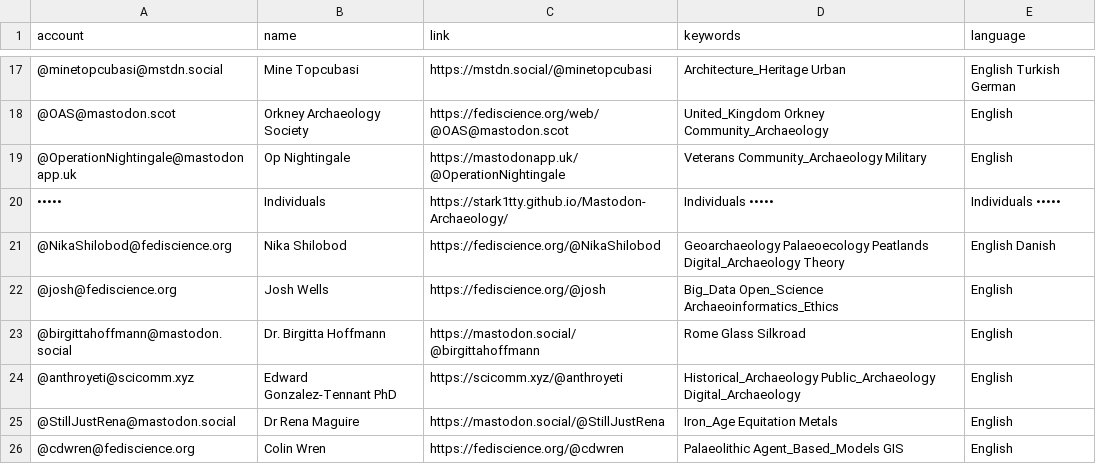
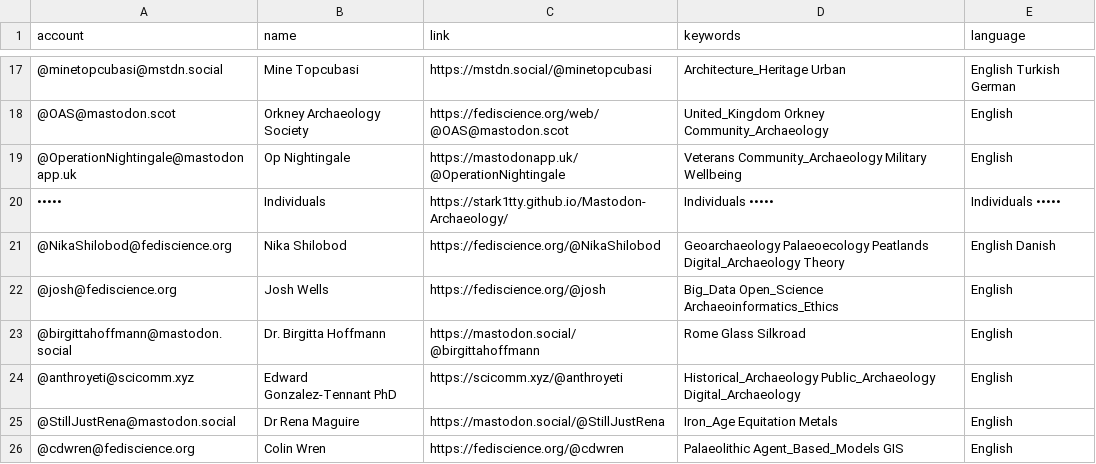
Before and after one commit to steko/Mastodon-Archaeology, a CSV file: resources/users.csv, drawn as a sheet; only a part is shown, gaps mark what is left out.

Commit message:
Update users.csv
update keyword

```diff
--- a/resources/users.csv
+++ b/resources/users.csv
@@ -18,3 +18,3 @@ account,name,link,keywords,language
 @OAS@mastodon.scot,Orkney Archaeology Society,https://fediscience.org/web/@OAS@mastodon.scot,United_Kingdom Orkney Community_Archaeology,English
-@OperationNightingale@mastodonapp.uk,Op Nightingale,https://mastodonapp.uk/@OperationNightingale,Veterans Community_Archaeology Military,English
+@OperationNightingale@mastodonapp.uk,Op Nightingale,https://mastodonapp.uk/@OperationNightingale,Veterans Community_Archaeology Military Wellbeing,English
 •••••,Individuals,https://stark1tty.github.io/Mastodon-Archaeology/,Individuals •••••,Individuals •••••
```
